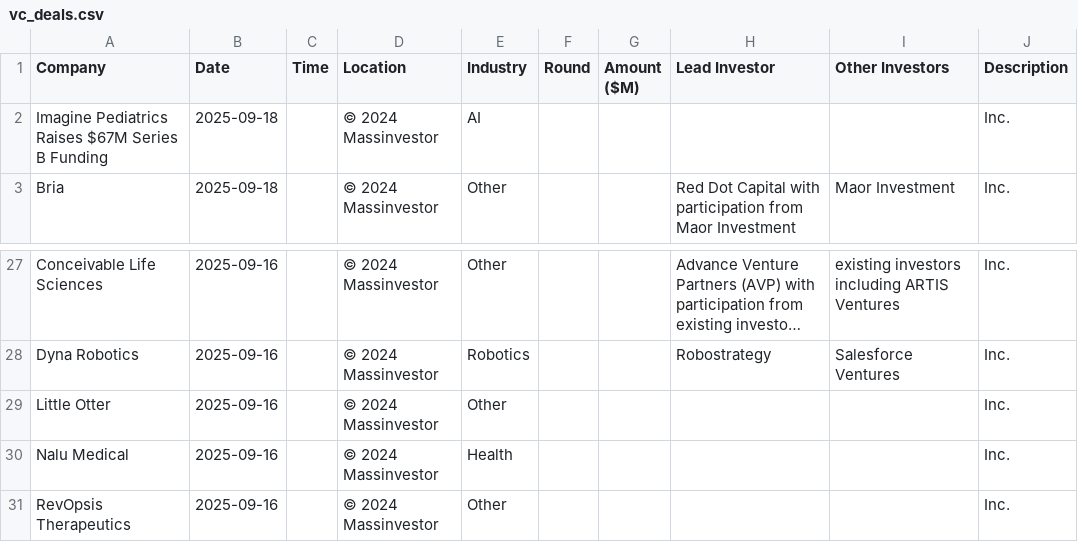
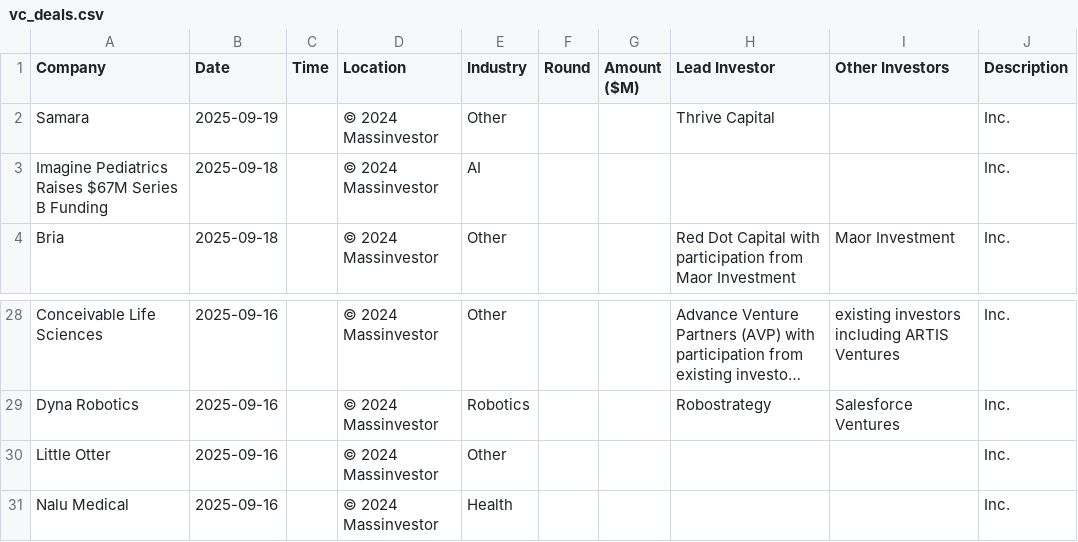
Before and after one commit to msingh6383/vcdeals, a CSV file: vc_deals.csv, drawn as a sheet; only a part is shown, gaps mark what is left out; long unchanged cells end in ….

```diff
--- a/vc_deals.csv
+++ b/vc_deals.csv
@@ -1,2 +1,3 @@
 Company,Date,Time,Location,Industry,Round,Amount ($M),Lead Investor,Other Investors,Description
+Samara,2025-09-19,,© 2024 Massinvestor,Other,,,Thrive Capital,,Inc.
 Imagine Pediatrics Raises $67M Series B Funding,2025-09-18,,© 2024 Massinvestor,AI,,,,,Inc.
@@ -30,2 +31 @@ Little Otter,2025-09-16,,© 2024 Massinvestor,Other,,,,,Inc.
 Nalu Medical,2025-09-16,,© 2024 Massinvestor,Health,,,,,Inc.
-RevOpsis Therapeutics,2025-09-16,,© 2024 Massinvestor,Other,,,,,Inc.
```
Also changed, not shown: 1 other file.
